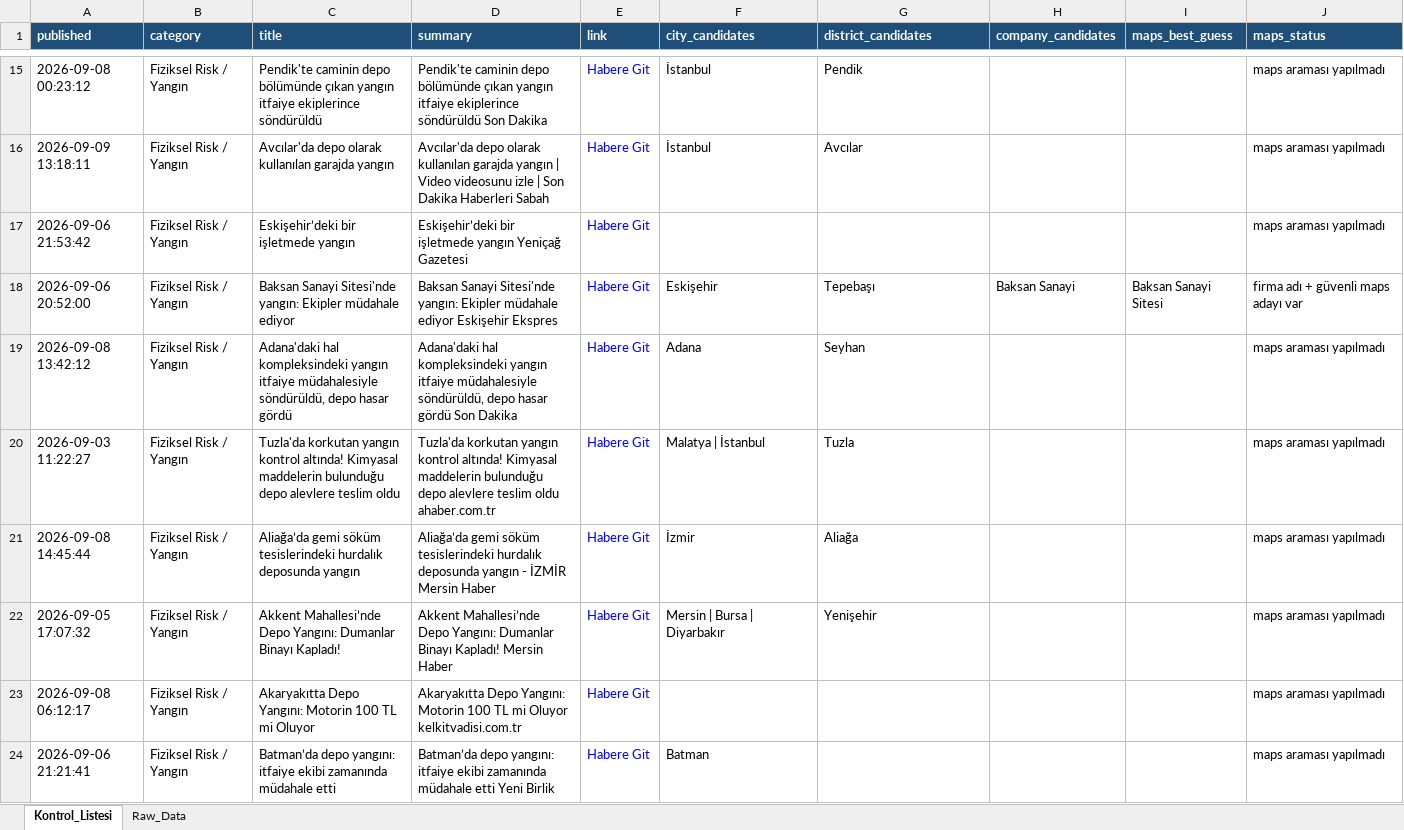
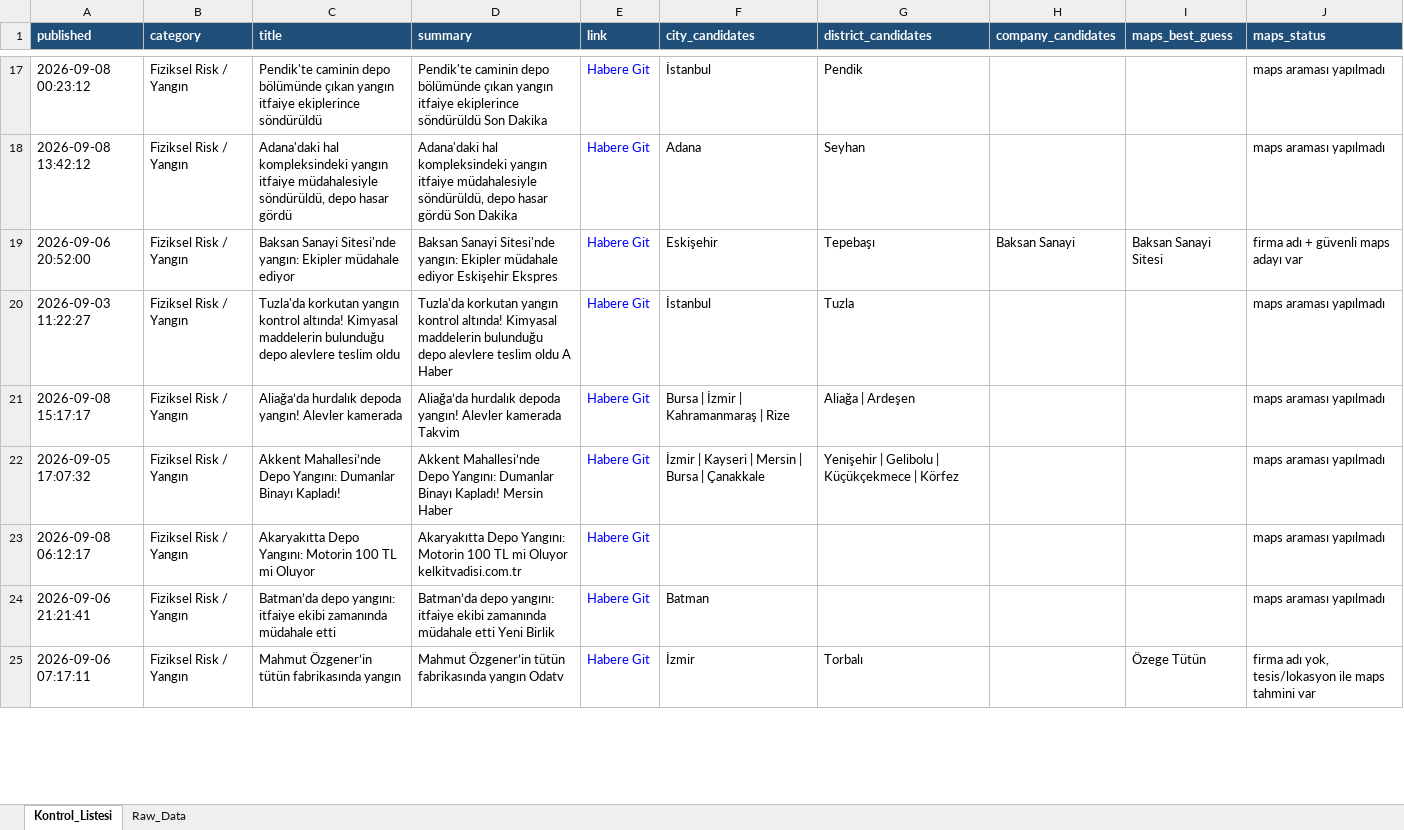
Before and after one commit to MuhammedMustafaSungur/haber-risk-monitor, an Excel workbook: data/haberler_final.xlsx, sheet Kontrol_Listesi, drawn as a sheet; only a part is shown, gaps mark what is left out; values as stored, in another font and other column widths than the file's, no borders; removed rows and columns are numbered as before the commit, all else as after; the diff covers the shown part only; the diff names each change by its address in the sheet, - before the commit and + after, or states it on an @@ line.

```diff
--- a/data/haberler_final.xlsx (sheet Kontrol_Listesi)
+++ b/data/haberler_final.xlsx (sheet Kontrol_Listesi)
-A18 (published): 2026-09-09 13:18:11
+A18 (published): 2026-09-08 13:42:12
-C18 (title): Avcılar'da depo olarak kullanılan garajda yangın
+C18 (title): Adana'daki hal kompleksindeki yangın itfaiye müdahalesiyle söndürüldü, depo hasar gördü
-D18 (summary): Avcılar'da depo olarak kullanılan garajda yangın | Video videosunu izle | Son Dakika Haberleri Sabah
+D18 (summary): Adana'daki hal kompleksindeki yangın itfaiye müdahalesiyle söndürüldü, depo hasar gördü Son Dakika
-F18 (city_candidates): İstanbul
+F18 (city_candidates): Adana
-G18 (district_candidates): Avcılar
+G18 (district_candidates): Seyhan
-row 17: 2026-09-06 21:53:42 | Fiziksel Risk / Yangın | Eskişehir’deki bir işletmede yangın | Eskişehir’deki bir işletmede yangın Yeniçağ Gazetesi | Habere Git |  |  |  |  | maps araması yapılmadı
-row 19: 2026-09-08 13:42:12 | Fiziksel Risk / Yangın | Adana'daki hal kompleksindeki yangın itfaiye müdahalesiyle söndürüldü, depo hasar gördü | Adana'daki hal kompleksindeki yangın itfaiye müdahalesiyle söndürüldü, depo hasar gördü Son Dakika | Habere Git | Adana | Seyhan |  |  | maps araması yapılmadı
-D20 (summary): …teslim oldu ahaber.com.tr
+D20 (summary): …teslim oldu A Haber
-F20 (city_candidates): Malatya | İstanbul
+F20 (city_candidates): İstanbul
-A21 (published): 2026-09-08 14:45:44
+A21 (published): 2026-09-08 15:17:17
-C21 (title): Aliağa’da gemi söküm tesislerindeki hurdalık deposunda yangın
+C21 (title): Aliağa’da hurdalık depoda yangın! Alevler kamerada
-D21 (summary): Aliağa’da gemi söküm tesislerindeki hurdalık deposunda yangın - İZMİR Mersin Haber
+D21 (summary): Aliağa’da hurdalık depoda yangın! Alevler kamerada Takvim
-F21 (city_candidates): İzmir
+F21 (city_candidates): Bursa | İzmir | Kahramanmaraş | Rize
-G21 (district_candidates): Aliağa
+G21 (district_candidates): Aliağa | Ardeşen
-F22 (city_candidates): Mersin | Bursa | Diyarbakır
+F22 (city_candidates): İzmir | Kayseri | Mersin | Bursa | Çanakkale
-G22 (district_candidates): Yenişehir
+G22 (district_candidates): Yenişehir | Gelibolu | Küçükçekmece | Körfez
+row 25: 2026-09-06 07:17:11 | Fiziksel Risk / Yangın | Mahmut Özgener’in tütün fabrikasında yangın | Mahmut Özgener’in tütün fabrikasında yangın Odatv | Habere Git | İzmir | Torbalı |  | Özege Tütün | firma adı yok, tesis/lokasyon ile maps tahmini var
```
Also changed, not shown: 37 added rows, 31 removed rows, 7 moved rows and 222 edited cells elsewhere in this sheet, sheet Raw_Data, 1 other file.
